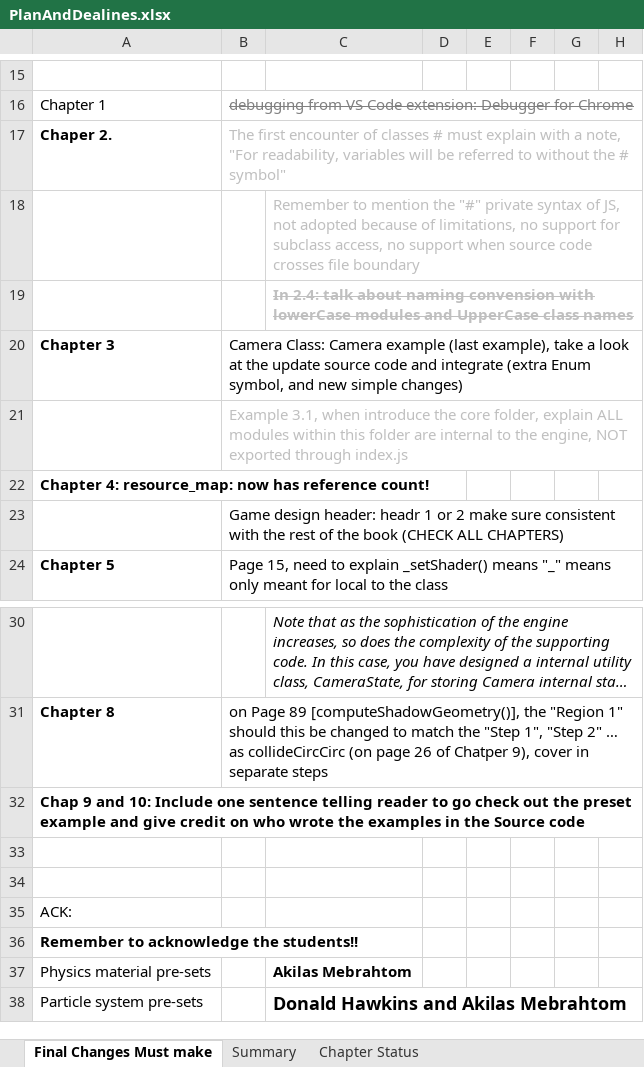
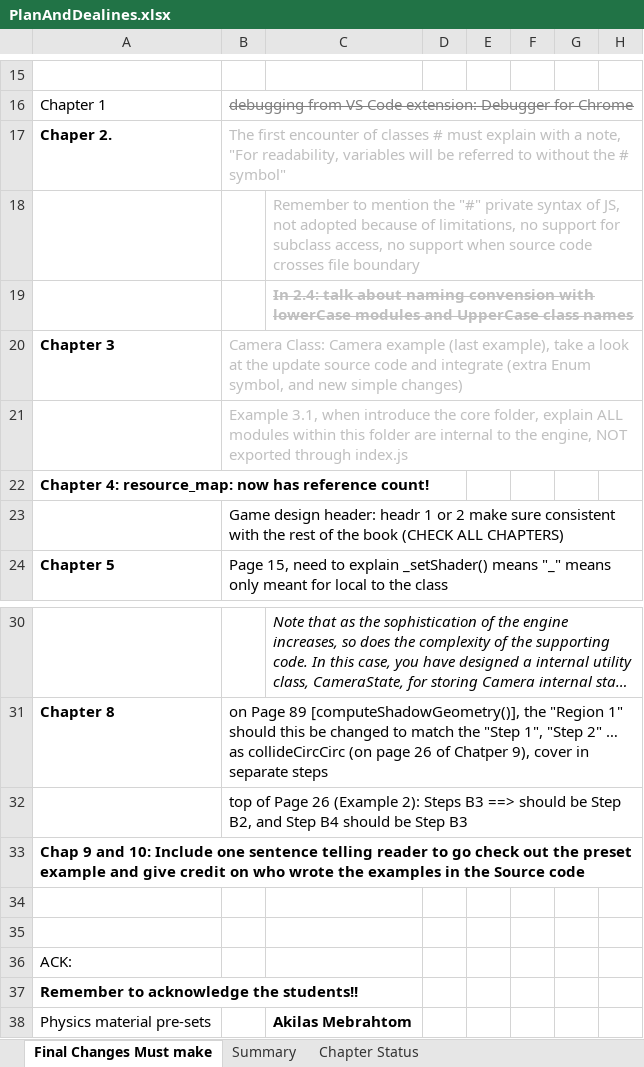
Before and after one commit to HTML5GameEngineGroup/GTCS-GameEngine2, an Excel workbook: Word/PlanAndDealines.xlsx, sheet Final Changes Must make, drawn as a sheet; only a part is shown, gaps mark what is left out; the shorter side is filled out with more unchanged rows; long unchanged cells end in …; values as stored, in another font and other column widths than the file's, no borders; rows hold the shown columns only; the diff names each change by its address in the sheet, - before the commit and + after, or states it on an @@ line.

```diff
--- a/Word/PlanAndDealines.xlsx (sheet Final Changes Must make)
+++ b/Word/PlanAndDealines.xlsx (sheet Final Changes Must make)
-B20 text colour: black
+B20 text colour: #BFBFBF
+row 32:  | top of Page 26 (Example 2): Steps B3 ==> should be Step B2, and Step B4 should be Step B3
```
Also changed, not shown: 1 other file.
